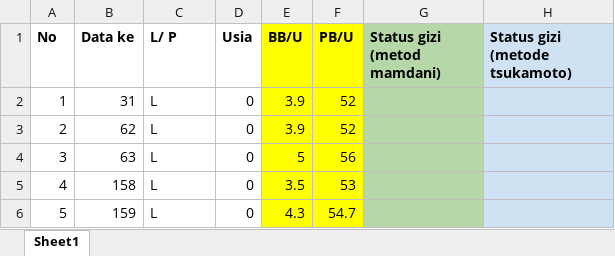
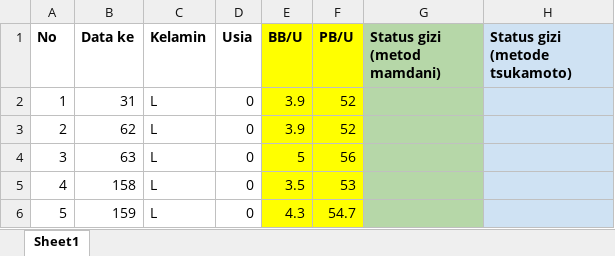
Before and after one commit to NexoCal/ProjectF, an Excel workbook: CopyOfDataAsli.xlsx, sheet Sheet1, drawn as a sheet; only a part is shown; values as stored, in another font and other column widths than the file's, no borders; the diff names each change by its address in the sheet, - before the commit and + after, or states it on an @@ line.

```diff
--- a/CopyOfDataAsli.xlsx (sheet Sheet1)
+++ b/CopyOfDataAsli.xlsx (sheet Sheet1)
-C1: L/ P
+C1: Kelamin
```
Also changed, not shown: Result.xlsx, 3 other files.
